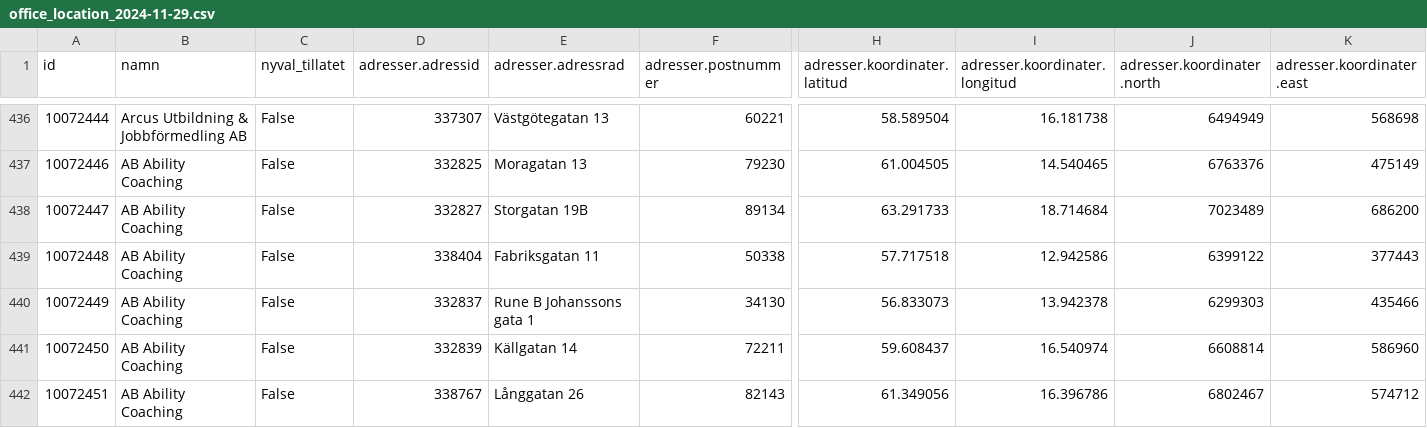
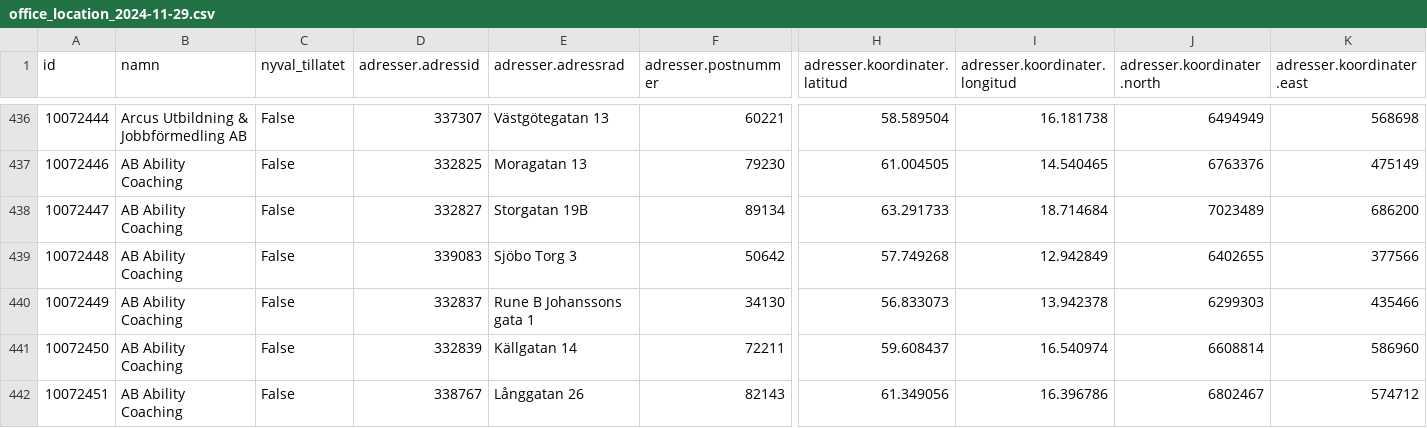
Before and after one commit to fsson/af_office_scrape, a CSV file: data/office_location_2024-11-29.csv, drawn as a sheet; only a part is shown, gaps mark what is left out; the diff names each change by its address in the sheet, - before the commit and + after, or states it on an @@ line.

Commit message:
Automated update on 2024-11-29 11:39:04

```diff
--- a/data/office_location_2024-11-29.csv
+++ b/data/office_location_2024-11-29.csv
-D439 (adresser.adressid): 338404
+D439 (adresser.adressid): 339083
-E439 (adresser.adressrad): Fabriksgatan 11
+E439 (adresser.adressrad): Sjöbo Torg 3
-F439 (adresser.postnummer): 50338
+F439 (adresser.postnummer): 50642
-H439 (adresser.koordinater.latitud): 57.717518
+H439 (adresser.koordinater.latitud): 57.749268
-I439 (adresser.koordinater.longitud): 12.942586
+I439 (adresser.koordinater.longitud): 12.942849
-J439 (adresser.koordinater.north): 6399122
+J439 (adresser.koordinater.north): 6402655
-K439 (adresser.koordinater.east): 377443
+K439 (adresser.koordinater.east): 377566
```
